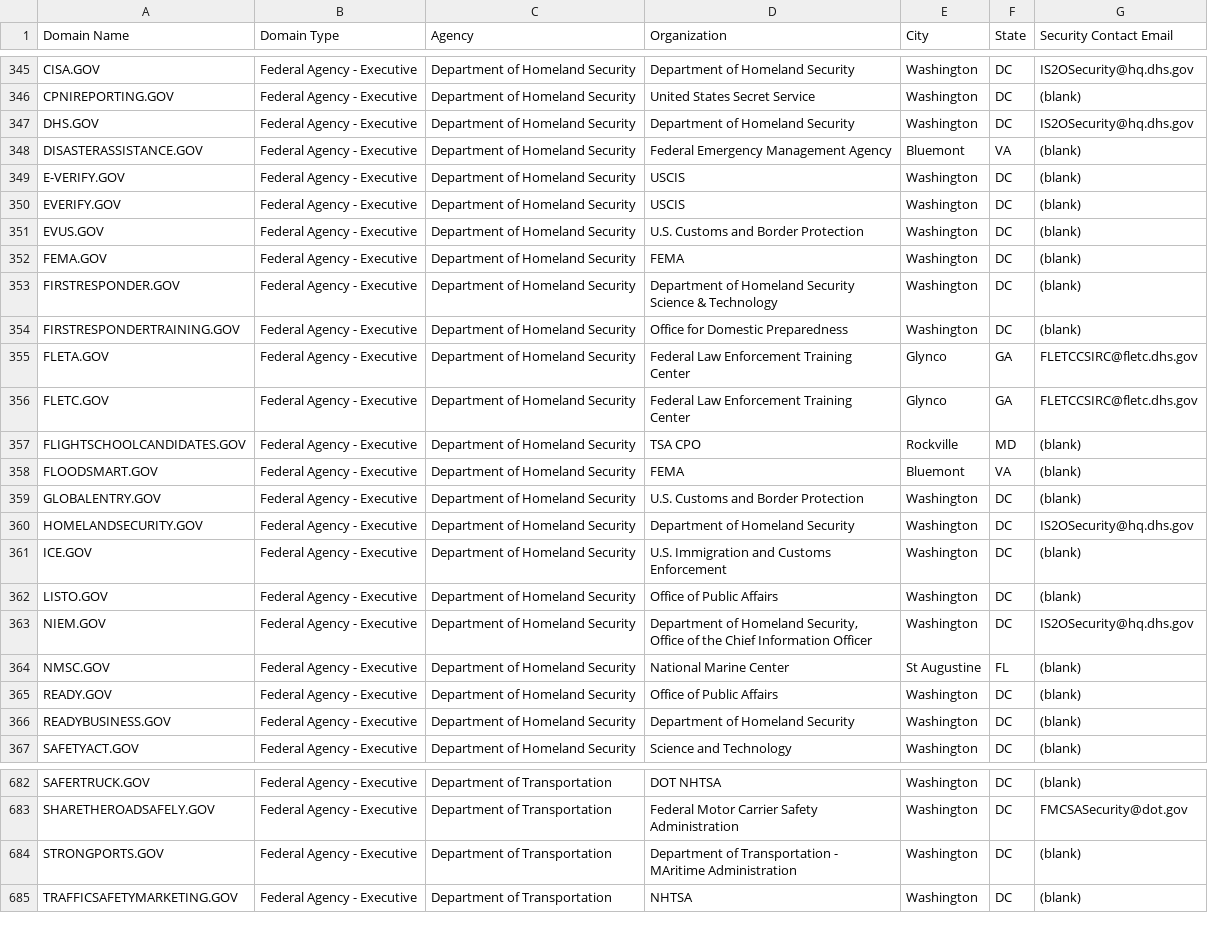
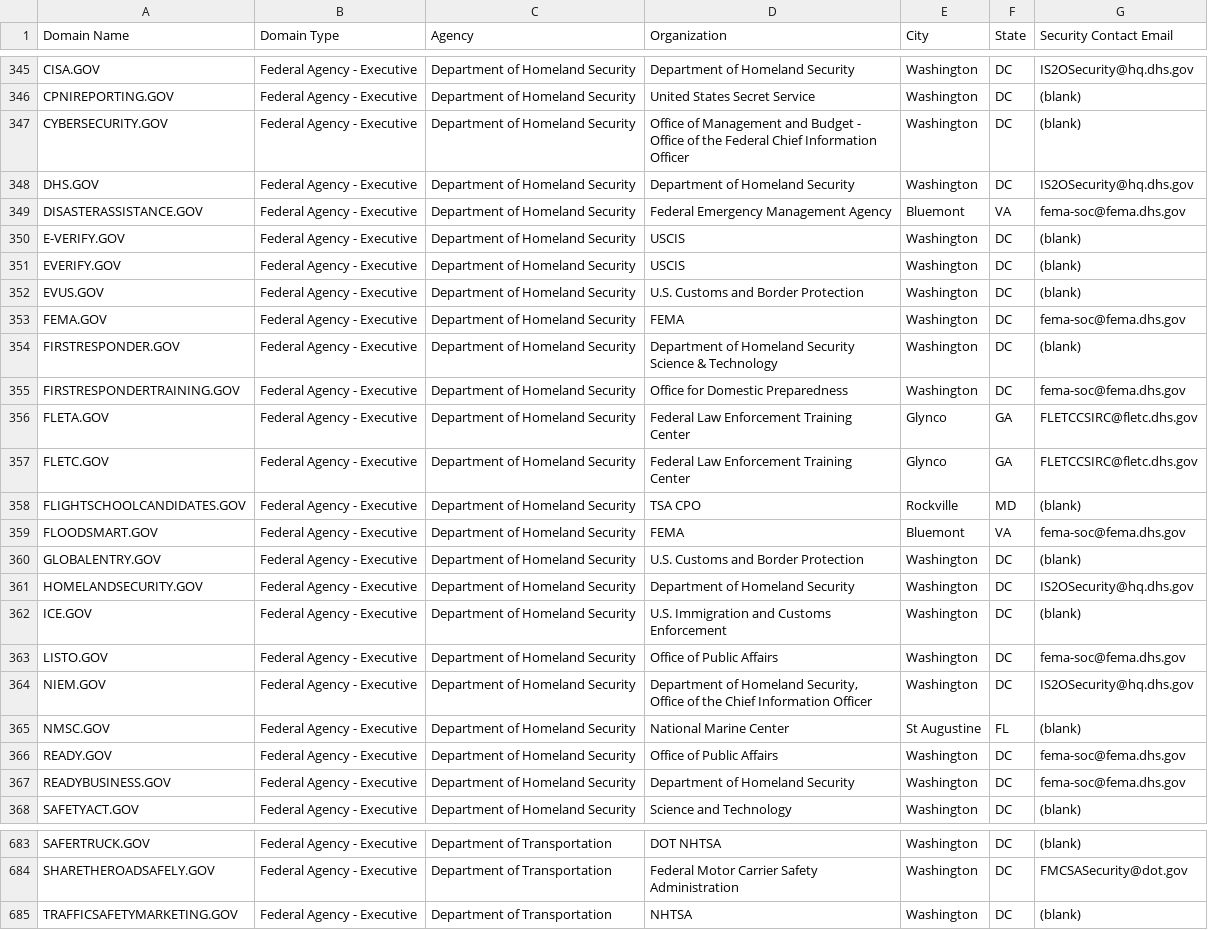
Before and after one commit to GSA/data, a CSV file: dotgov-domains/current-federal.csv, drawn as a sheet; only a part is shown, gaps mark what is left out; the diff covers the shown part only.

```diff
--- a/dotgov-domains/current-federal.csv
+++ b/dotgov-domains/current-federal.csv
@@ -346,4 +346,5 @@ CISA.GOV,Federal Agency - Executive,Department of Homeland Security,Department o
 CPNIREPORTING.GOV,Federal Agency - Executive,Department of Homeland Security,United States Secret Service,Washington,DC,(blank)
+CYBERSECURITY.GOV,Federal Agency - Executive,Department of Homeland Security,Office of Management and Budget - Office of the Federal Chief Information Officer,Washington,DC,(blank)
 DHS.GOV,Federal Agency - Executive,Department of Homeland Security,Department of Homeland Security,Washington,DC,IS2OSecurity@hq.dhs.gov
-DISASTERASSISTANCE.GOV,Federal Agency - Executive,Department of Homeland Security,Federal Emergency Management Agency,Bluemont,VA,(blank)
+DISASTERASSISTANCE.GOV,Federal Agency - Executive,Department of Homeland Security,Federal Emergency Management Agency,Bluemont,VA,fema-soc@fema.dhs.gov
 E-VERIFY.GOV,Federal Agency - Executive,Department of Homeland Security,USCIS,Washington,DC,(blank)
@@ -351,5 +352,5 @@ EVERIFY.GOV,Federal Agency - Executive,Department of Homeland Security,USCIS,Was
 EVUS.GOV,Federal Agency - Executive,Department of Homeland Security,U.S. Customs and Border Protection,Washington,DC,(blank)
-FEMA.GOV,Federal Agency - Executive,Department of Homeland Security,FEMA,Washington,DC,(blank)
+FEMA.GOV,Federal Agency - Executive,Department of Homeland Security,FEMA,Washington,DC,fema-soc@fema.dhs.gov
 FIRSTRESPONDER.GOV,Federal Agency - Executive,Department of Homeland Security,Department of Homeland Security Science & Technology,Washington,DC,(blank)
-FIRSTRESPONDERTRAINING.GOV,Federal Agency - Executive,Department of Homeland Security,Office for Domestic Preparedness,Washington,DC,(blank)
+FIRSTRESPONDERTRAINING.GOV,Federal Agency - Executive,Department of Homeland Security,Office for Domestic Preparedness,Washington,DC,fema-soc@fema.dhs.gov
 FLETA.GOV,Federal Agency - Executive,Department of Homeland Security,Federal Law Enforcement Training Center,Glynco,GA,FLETCCSIRC@fletc.dhs.gov
@@ -357,3 +358,3 @@ FLETC.GOV,Federal Agency - Executive,Department of Homeland Security,Federal Law
 FLIGHTSCHOOLCANDIDATES.GOV,Federal Agency - Executive,Department of Homeland Security,TSA CPO,Rockville,MD,(blank)
-FLOODSMART.GOV,Federal Agency - Executive,Department of Homeland Security,FEMA,Bluemont,VA,(blank)
+FLOODSMART.GOV,Federal Agency - Executive,Department of Homeland Security,FEMA,Bluemont,VA,fema-soc@fema.dhs.gov
 GLOBALENTRY.GOV,Federal Agency - Executive,Department of Homeland Security,U.S. Customs and Border Protection,Washington,DC,(blank)
@@ -361,7 +362,7 @@ HOMELANDSECURITY.GOV,Federal Agency - Executive,Department of Homeland Security,
 ICE.GOV,Federal Agency - Executive,Department of Homeland Security,U.S. Immigration and Customs Enforcement,Washington,DC,(blank)
-LISTO.GOV,Federal Agency - Executive,Department of Homeland Security,Office of Public Affairs,Washington,DC,(blank)
+LISTO.GOV,Federal Agency - Executive,Department of Homeland Security,Office of Public Affairs,Washington,DC,fema-soc@fema.dhs.gov
 NIEM.GOV,Federal Agency - Executive,Department of Homeland Security,"Department of Homeland Security, Office of the Chief Information Officer",Washington,DC,IS2OSecurity@hq.dhs.gov
 NMSC.GOV,Federal Agency - Executive,Department of Homeland Security,National Marine Center,St Augustine,FL,(blank)
-READY.GOV,Federal Agency - Executive,Department of Homeland Security,Office of Public Affairs,Washington,DC,(blank)
-READYBUSINESS.GOV,Federal Agency - Executive,Department of Homeland Security,Department of Homeland Security,Washington,DC,(blank)
+READY.GOV,Federal Agency - Executive,Department of Homeland Security,Office of Public Affairs,Washington,DC,fema-soc@fema.dhs.gov
+READYBUSINESS.GOV,Federal Agency - Executive,Department of Homeland Security,Department of Homeland Security,Washington,DC,fema-soc@fema.dhs.gov
 SAFETYACT.GOV,Federal Agency - Executive,Department of Homeland Security,Science and Technology,Washington,DC,(blank)
@@ -683,3 +684,2 @@ SAFERTRUCK.GOV,Federal Agency - Executive,Department of Transportation,DOT NHTSA
 SHARETHEROADSAFELY.GOV,Federal Agency - Executive,Department of Transportation,Federal Motor Carrier Safety Administration,Washington,DC,FMCSASecurity@dot.gov
-STRONGPORTS.GOV,Federal Agency - Executive,Department of Transportation,Department of Transportation - MAritime Administration,Washington,DC,(blank)
 TRAFFICSAFETYMARKETING.GOV,Federal Agency - Executive,Department of Transportation,NHTSA,Washington,DC,(blank)
```
Also changed, not shown: 1 added row, 2 removed rows and 4 edited cells elsewhere in this file, 1 other file.
